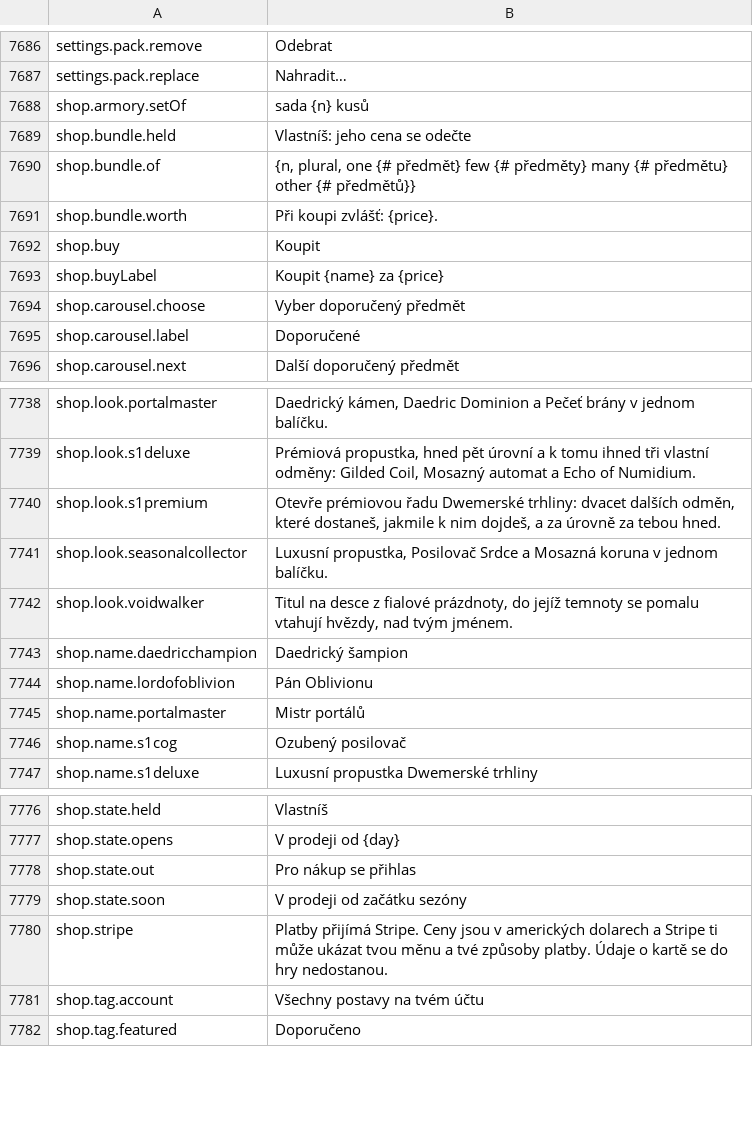
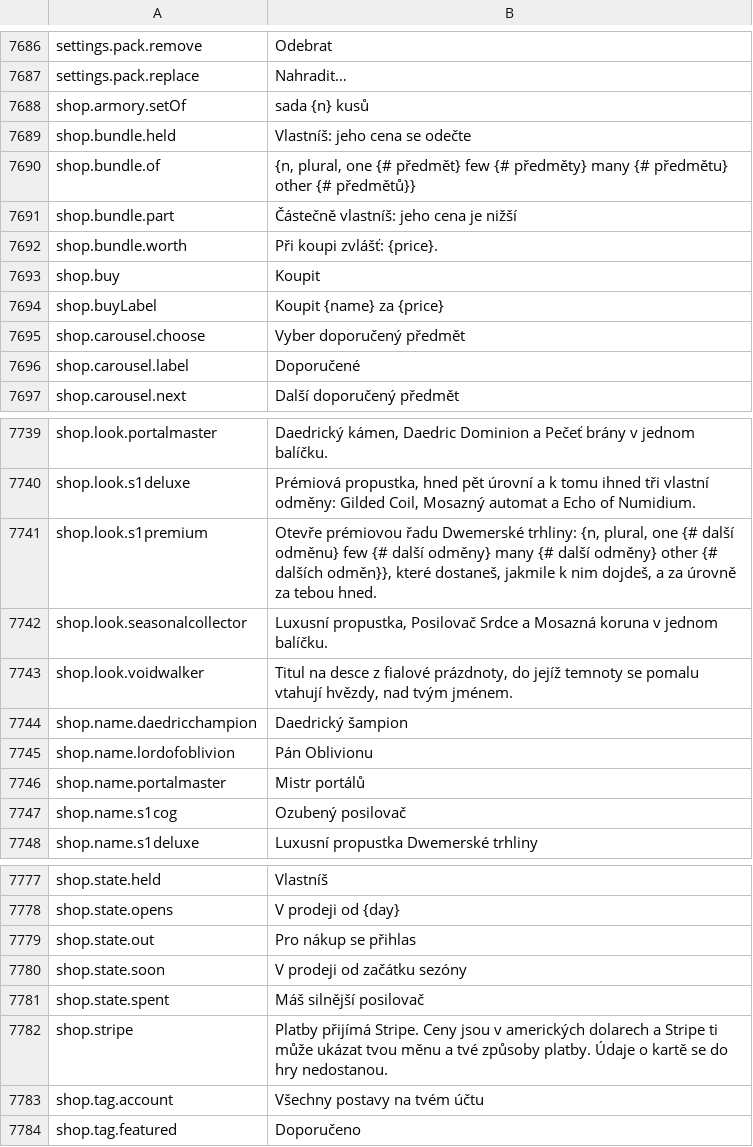
Before and after one commit to Lattymoy/daggerfall-js-source, a CSV file: locales/cs/Port_Strings.csv, drawn as a sheet; only a part is shown, gaps mark what is left out.

```diff
--- a/locales/cs/Port_Strings.csv
+++ b/locales/cs/Port_Strings.csv
@@ -7692,2 +7692,3 @@ shop.bundle.held,"Vlastníš: jeho cena se odečte"
 shop.bundle.of,"{n, plural, one {# předmět} few {# předměty} many {# předmětu} other {# předmětů}}"
+shop.bundle.part,"Částečně vlastníš: jeho cena je nižší"
 shop.bundle.worth,"Při koupi zvlášť: {price}."
@@ -7741,3 +7742,3 @@ shop.look.portalmaster,"Daedrický kámen, Daedric Dominion a Pečeť brány v j
 shop.look.s1deluxe,"Prémiová propustka, hned pět úrovní a k tomu ihned tři vlastní odměny: Gilded Coil, Mosazný automat a Echo of Numidium."
-shop.look.s1premium,"Otevře prémiovou řadu Dwemerské trhliny: dvacet dalších odměn, které dostaneš, jakmile k nim dojdeš, a za úrovně za tebou hned."
+shop.look.s1premium,"Otevře prémiovou řadu Dwemerské trhliny: {n, plural, one {# další odměnu} few {# další odměny} many {# další odměny} other {# dalších odměn}}, které dostaneš, jakmile k nim dojdeš, a za úrovně za tebou hned."
 shop.look.seasonalcollector,"Luxusní propustka, Posilovač Srdce a Mosazná koruna v jednom balíčku."
@@ -7781,2 +7782,3 @@ shop.state.out,"Pro nákup se přihlas"
 shop.state.soon,"V prodeji od začátku sezóny"
+shop.state.spent,"Máš silnější posilovač"
 shop.stripe,"Platby přijímá Stripe. Ceny jsou v amerických dolarech a Stripe ti může ukázat tvou měnu a tvé způsoby platby. Údaje o kartě se do hry nedostanou."
```
Also changed, not shown: locales/bg/Port_Strings.csv, locales/fr/Port_Strings.csv, 52 other files.
